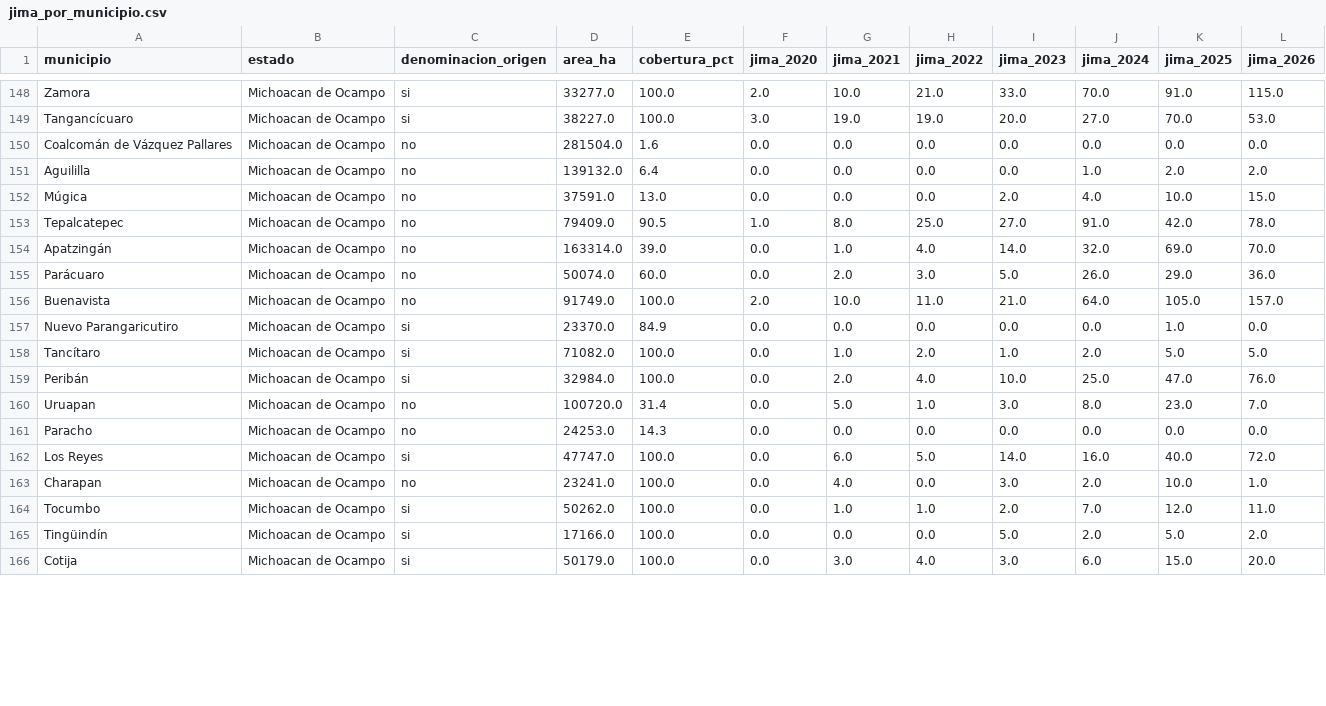
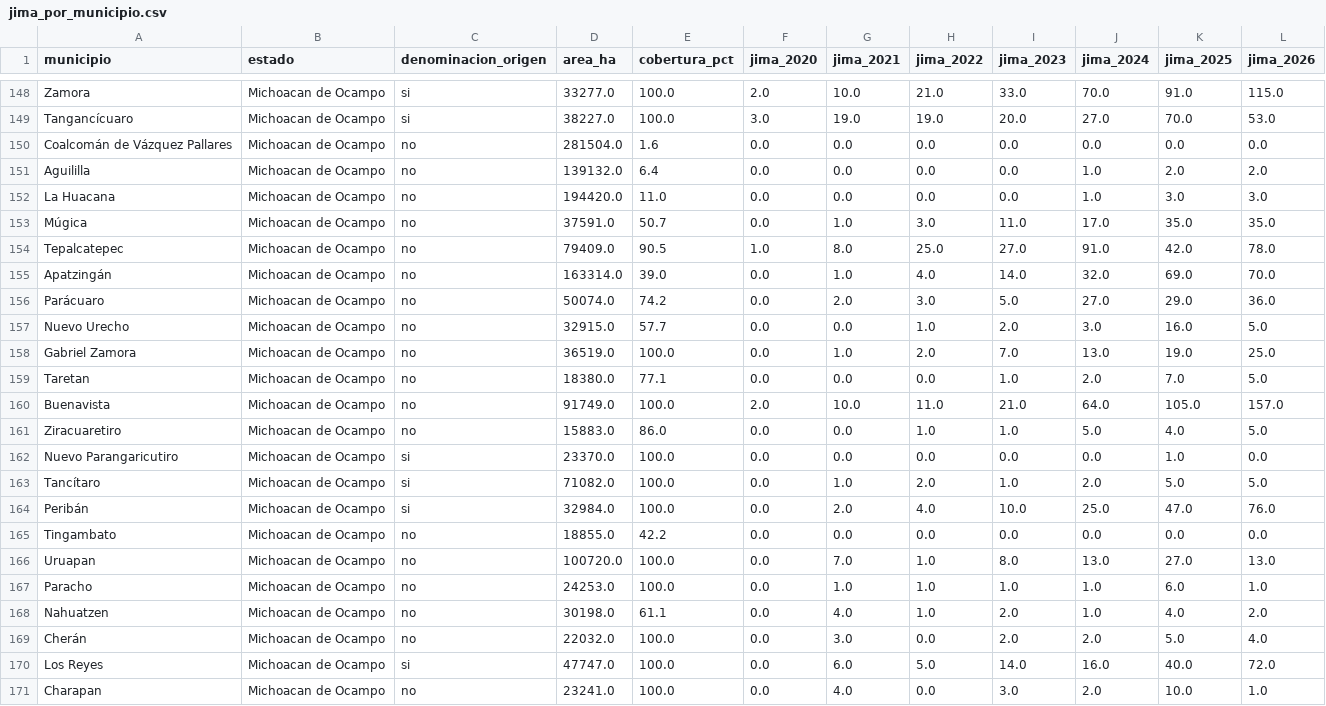
Before and after one commit to hubdemarcel/AIforEarthDataSets, a CSV file: agricultura/resultados/municipios/jima_por_municipio.csv, drawn as a sheet; only a part is shown, gaps mark what is left out; the shorter side is filled out with more unchanged rows; the diff covers the shown part only.

```diff
--- a/agricultura/resultados/municipios/jima_por_municipio.csv
+++ b/agricultura/resultados/municipios/jima_por_municipio.csv
@@ -151,12 +151,20 @@ Coalcomán de Vázquez Pallares,Michoacan de Ocampo,no,281504.0,1.6,0.0,0.0,0.0,
 Aguililla,Michoacan de Ocampo,no,139132.0,6.4,0.0,0.0,0.0,0.0,1.0,2.0,2.0
-Múgica,Michoacan de Ocampo,no,37591.0,13.0,0.0,0.0,0.0,2.0,4.0,10.0,15.0
+La Huacana,Michoacan de Ocampo,no,194420.0,11.0,0.0,0.0,0.0,0.0,1.0,3.0,3.0
+Múgica,Michoacan de Ocampo,no,37591.0,50.7,0.0,1.0,3.0,11.0,17.0,35.0,35.0
 Tepalcatepec,Michoacan de Ocampo,no,79409.0,90.5,1.0,8.0,25.0,27.0,91.0,42.0,78.0
 Apatzingán,Michoacan de Ocampo,no,163314.0,39.0,0.0,1.0,4.0,14.0,32.0,69.0,70.0
-Parácuaro,Michoacan de Ocampo,no,50074.0,60.0,0.0,2.0,3.0,5.0,26.0,29.0,36.0
+Parácuaro,Michoacan de Ocampo,no,50074.0,74.2,0.0,2.0,3.0,5.0,27.0,29.0,36.0
+Nuevo Urecho,Michoacan de Ocampo,no,32915.0,57.7,0.0,0.0,1.0,2.0,3.0,16.0,5.0
+Gabriel Zamora,Michoacan de Ocampo,no,36519.0,100.0,0.0,1.0,2.0,7.0,13.0,19.0,25.0
+Taretan,Michoacan de Ocampo,no,18380.0,77.1,0.0,0.0,0.0,1.0,2.0,7.0,5.0
 Buenavista,Michoacan de Ocampo,no,91749.0,100.0,2.0,10.0,11.0,21.0,64.0,105.0,157.0
-Nuevo Parangaricutiro,Michoacan de Ocampo,si,23370.0,84.9,0.0,0.0,0.0,0.0,0.0,1.0,0.0
+Ziracuaretiro,Michoacan de Ocampo,no,15883.0,86.0,0.0,0.0,1.0,1.0,5.0,4.0,5.0
+Nuevo Parangaricutiro,Michoacan de Ocampo,si,23370.0,100.0,0.0,0.0,0.0,0.0,0.0,1.0,0.0
 Tancítaro,Michoacan de Ocampo,si,71082.0,100.0,0.0,1.0,2.0,1.0,2.0,5.0,5.0
 Peribán,Michoacan de Ocampo,si,32984.0,100.0,0.0,2.0,4.0,10.0,25.0,47.0,76.0
-Uruapan,Michoacan de Ocampo,no,100720.0,31.4,0.0,5.0,1.0,3.0,8.0,23.0,7.0
-Paracho,Michoacan de Ocampo,no,24253.0,14.3,0.0,0.0,0.0,0.0,0.0,0.0,0.0
+Tingambato,Michoacan de Ocampo,no,18855.0,42.2,0.0,0.0,0.0,0.0,0.0,0.0,0.0
+Uruapan,Michoacan de Ocampo,no,100720.0,100.0,0.0,7.0,1.0,8.0,13.0,27.0,13.0
+Paracho,Michoacan de Ocampo,no,24253.0,100.0,0.0,1.0,1.0,1.0,1.0,6.0,1.0
+Nahuatzen,Michoacan de Ocampo,no,30198.0,61.1,0.0,4.0,1.0,2.0,1.0,4.0,2.0
+Cherán,Michoacan de Ocampo,no,22032.0,100.0,0.0,3.0,0.0,2.0,2.0,5.0,4.0
 Los Reyes,Michoacan de Ocampo,si,47747.0,100.0,0.0,6.0,5.0,14.0,16.0,40.0,72.0
```
Also changed, not shown: 22 edited cells elsewhere in this file, agricultura/resultados/municipios/agave_por_municipio_y_anio.csv, agricultura/resultados/municipios/uso_suelo_por_municipio.csv, 6 other files.
